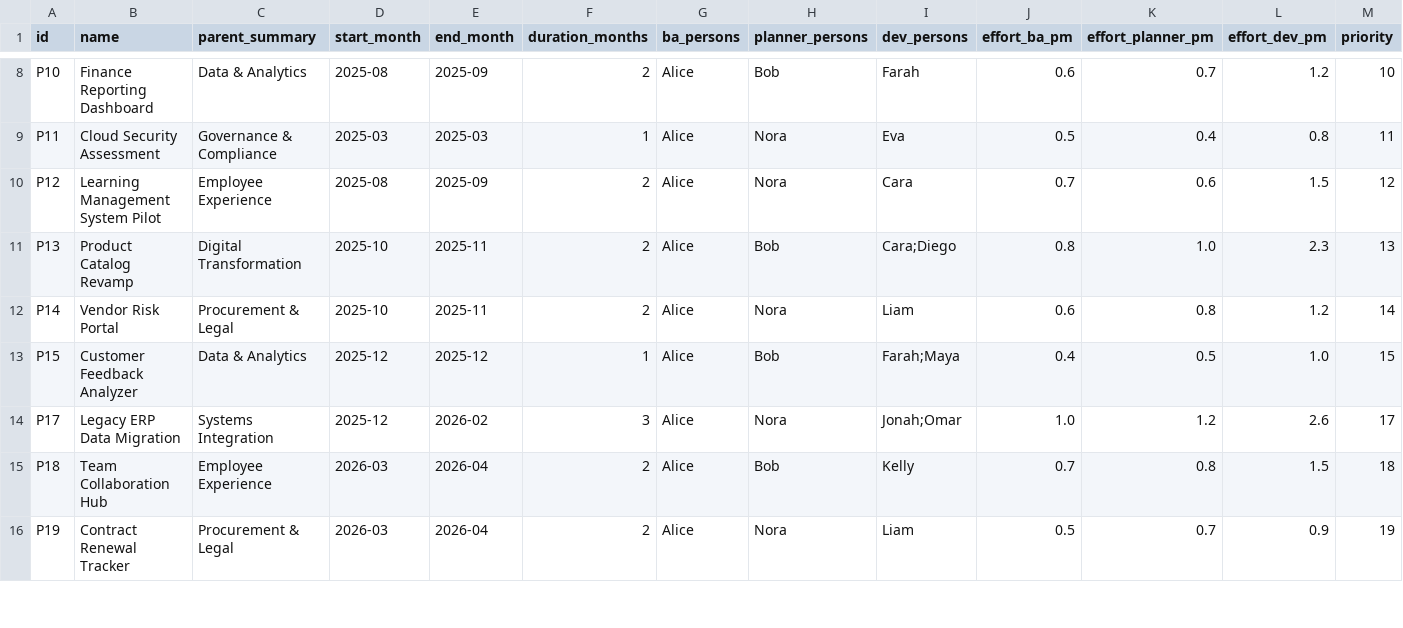
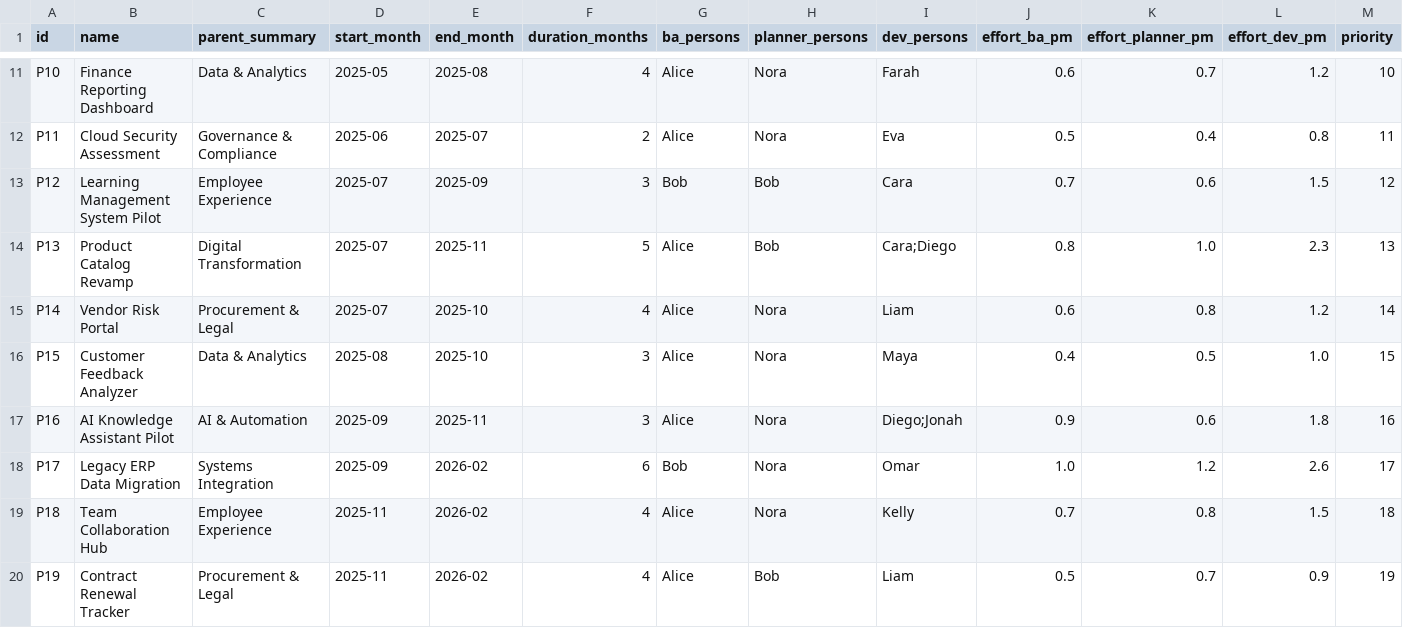
Before and after one commit to tommertron/capacityPlanner, a CSV file: portfolios/sample/output/project_timeline.csv, drawn as a sheet; only a part is shown, gaps mark what is left out; addresses are those after the commit; rows hold the shown columns only; the diff covers the shown part only; the diff names each change by its address in the sheet, - before the commit and + after, or states it on an @@ line.

```diff
--- a/portfolios/sample/output/project_timeline.csv
+++ b/portfolios/sample/output/project_timeline.csv
-D11 (start_month): 2025-08
+D11 (start_month): 2025-05
-E11 (end_month): 2025-09
+E11 (end_month): 2025-08
-F11 (duration_months): 2
+F11 (duration_months): 4
-H11 (planner_persons): Bob
+H11 (planner_persons): Nora
-D12 (start_month): 2025-03
+D12 (start_month): 2025-06
-E12 (end_month): 2025-03
+E12 (end_month): 2025-07
-F12 (duration_months): 1
+F12 (duration_months): 2
-D13 (start_month): 2025-08
+D13 (start_month): 2025-07
-F13 (duration_months): 2
+F13 (duration_months): 3
-G13 (ba_persons): Alice
+G13 (ba_persons): Bob
-H13 (planner_persons): Nora
+H13 (planner_persons): Bob
-D14:D15 (start_month): 2025-10
+D14:D15 (start_month): 2025-07
-F14 (duration_months): 2
+F14 (duration_months): 5
-E15 (end_month): 2025-11
+E15 (end_month): 2025-10
-F15 (duration_months): 2
+F15 (duration_months): 4
-D16 (start_month): 2025-12
+D16 (start_month): 2025-08
-E16 (end_month): 2025-12
+E16 (end_month): 2025-10
-F16 (duration_months): 1
+F16 (duration_months): 3
-H16 (planner_persons): Bob
+H16 (planner_persons): Nora
-I16 (dev_persons): Farah;Maya
+I16 (dev_persons): Maya
+row 17: P16 | AI Knowledge Assistant Pilot | AI & Automation | 2025-09 | 2025-11 | 3 | Alice | Nora | Diego;Jonah | 0.9 | 0.6 | 1.8 | 16
-D18 (start_month): 2025-12
+D18 (start_month): 2025-09
-F18 (duration_months): 3
+F18 (duration_months): 6
-G18 (ba_persons): Alice
+G18 (ba_persons): Bob
-I18 (dev_persons): Jonah;Omar
+I18 (dev_persons): Omar
-D19:D20 (start_month): 2026-03
+D19:D20 (start_month): 2025-11
-E19:E20 (end_month): 2026-04
+E19:E20 (end_month): 2026-02
-F19:F20 (duration_months): 2
+F19:F20 (duration_months): 4
-H19 (planner_persons): Bob
+H19 (planner_persons): Nora
-H20 (planner_persons): Nora
+H20 (planner_persons): Bob
```
Also changed, not shown: 3 added rows and 36 edited cells elsewhere in this file, 4 other files.
